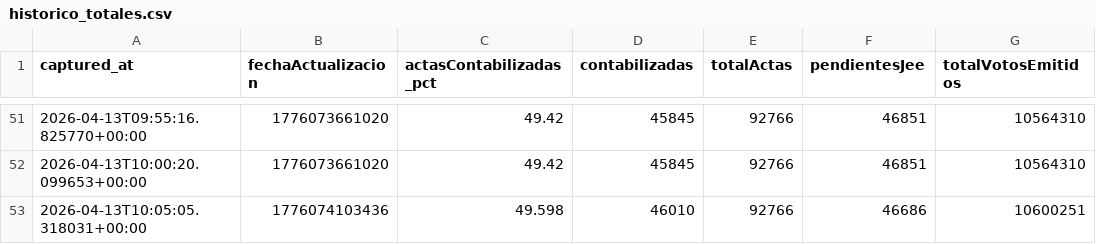
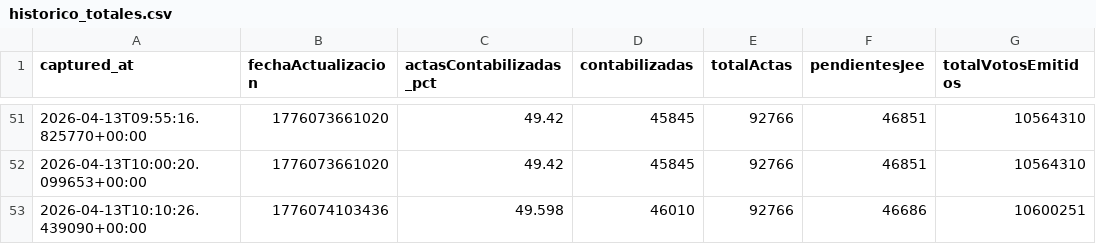
Before and after one commit to jhonnyjaa/onpe-scraper, a CSV file: data/historico_totales.csv, drawn as a sheet; only a part is shown, gaps mark what is left out; the diff names each change by its address in the sheet, - before the commit and + after, or states it on an @@ line.

Commit message:
snapshot 2026-04-13T10-10-26Z - data/historico_totales.csv

```diff
--- a/data/historico_totales.csv
+++ b/data/historico_totales.csv
-A53 (captured_at): 2026-04-13T10:05:05.318031+00:00
+A53 (captured_at): 2026-04-13T10:10:26.439090+00:00
```
